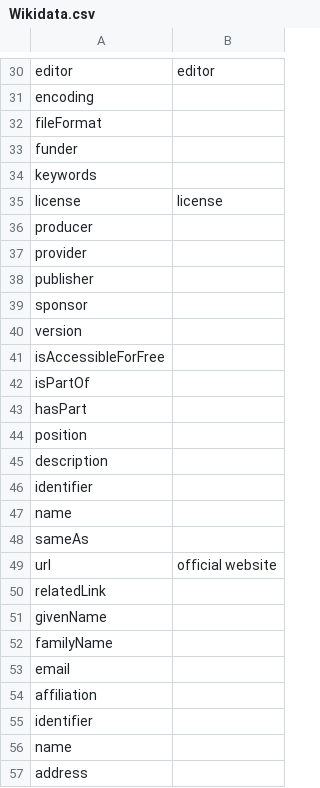
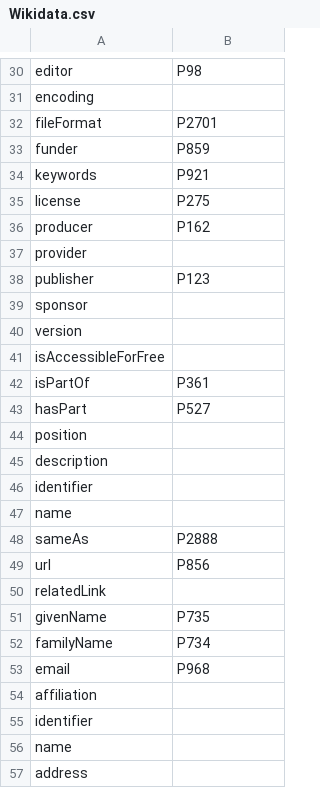
Before and after one commit to pombredanne/codemeta, a CSV file: crosswalks/Wikidata.csv, drawn as a sheet; only a part is shown, gaps mark what is left out; the diff covers the shown part only; the diff names each change by its address in the sheet, - before the commit and + after, or states it on an @@ line.

```diff
--- a/crosswalks/Wikidata.csv
+++ b/crosswalks/Wikidata.csv
-B30: editor
+B30: P98
-B32: (empty)
+B32: P2701
-B33: (empty)
+B33: P859
-B34: (empty)
+B34: P921
-B35: license
+B35: P275
-B36: (empty)
+B36: P162
-B38: (empty)
+B38: P123
-B42: (empty)
+B42: P361
-B43: (empty)
+B43: P527
-B48: (empty)
+B48: P2888
-B49: official website
+B49: P856
-B51: (empty)
+B51: P735
-B52: (empty)
+B52: P734
-B53: (empty)
+B53: P968
```
Also changed, not shown: 14 edited cells elsewhere in this file.
